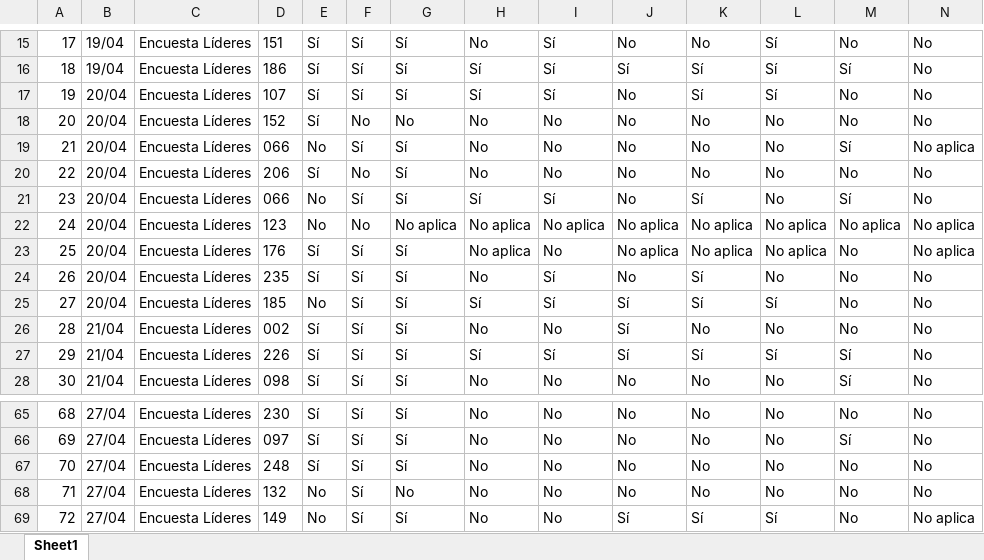
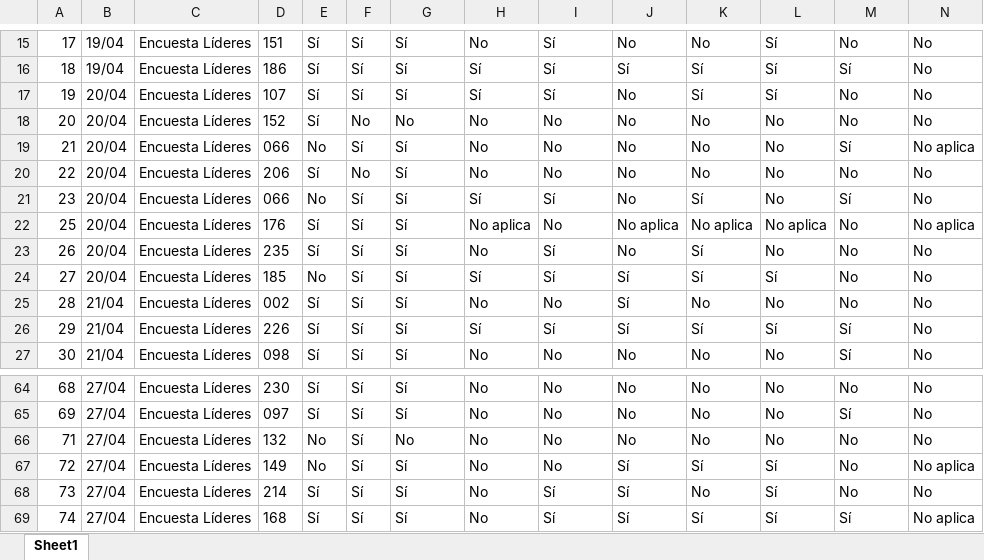
Before and after one commit to Grupo-Informatica-Educativa/CFK2022, an Excel workbook: data/descargables/LideresCFK.xlsx, sheet Sheet1, drawn as a sheet; only a part is shown, gaps mark what is left out; the shorter side is filled out with more unchanged rows; values as stored, in another font and other column widths than the file's, no borders; rows hold the shown columns only; the diff names each change by its address in the sheet, - before the commit and + after, or states it on an @@ line.

```diff
--- a/data/descargables/LideresCFK.xlsx (sheet Sheet1)
+++ b/data/descargables/LideresCFK.xlsx (sheet Sheet1)
-row 22: 24 | 20/04 | Encuesta Líderes | 123 | No | No | No aplica | No aplica | No aplica | No aplica | No aplica | No aplica | No aplica | No aplica
-row 67: 70 | 27/04 | Encuesta Líderes | 248 | Sí | Sí | Sí | No | No | No | No | No | No | No
```
Also changed, not shown: data/descargables/DirectivosCFK.xlsx, utils/cleaners/bot/eliminados/Eliminados_directivos.xlsx, 17 other files.
